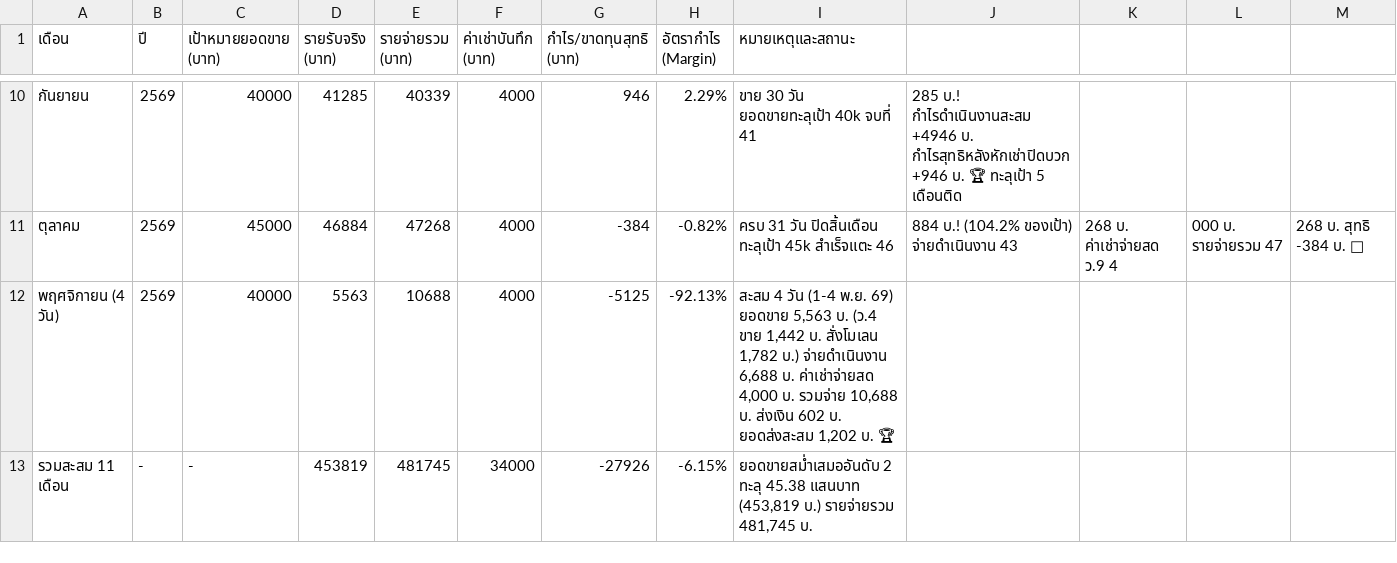
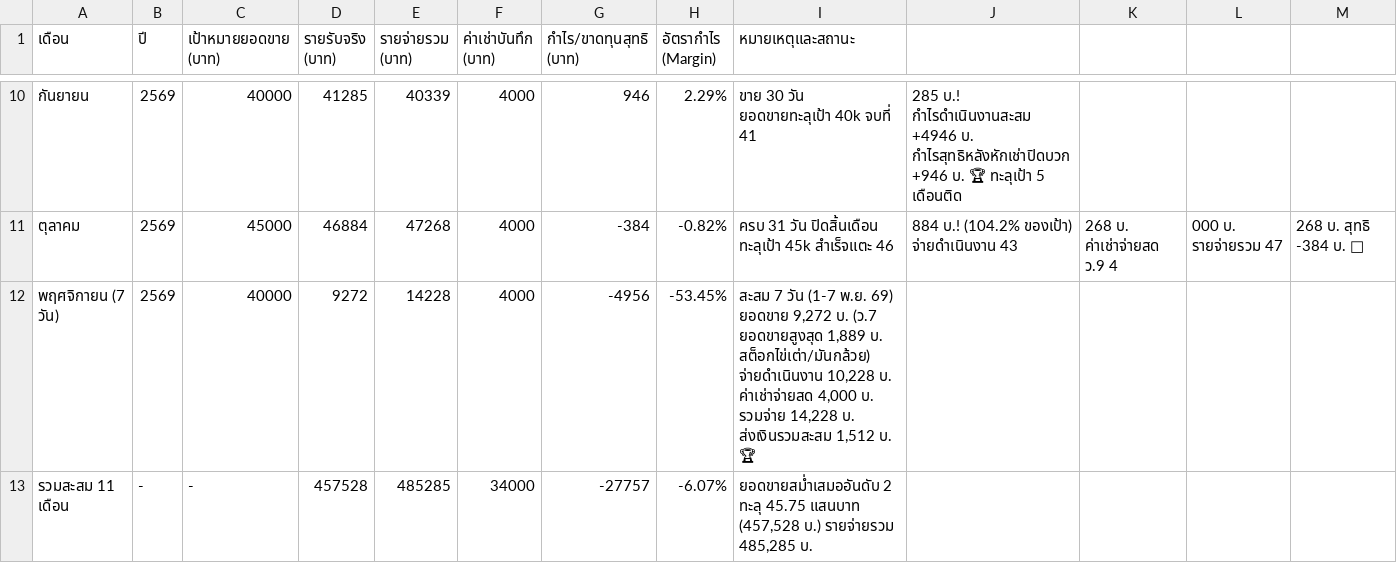
Before and after one commit to dewsun8-18/dew, a CSV file: สรุปประวัติย้อนหลัง_สาขา3.csv, drawn as a sheet; only a part is shown, gaps mark what is left out.

Commit message:
update: daily financial records Day 5 - Day 7 (5-7 Nov 2569) across all 4 branches

```diff
--- a/สรุปประวัติย้อนหลัง_สาขา3.csv
+++ b/สรุปประวัติย้อนหลัง_สาขา3.csv
@@ -11,3 +11,3 @@
 ตุลาคม,2569,45000,46884,47268,4000,-384,-0.82%,ครบ 31 วัน ปิดสิ้นเดือน ทะลุเป้า 45k สำเร็จแตะ 46,884 บ.! (104.2% ของเป้า) จ่ายดำเนินงาน 43,268 บ. ค่าเช่าจ่ายสด ว.9 4,000 บ. รายจ่ายรวม 47,268 บ. สุทธิ -384 บ. 🥈
-พฤศจิกายน (4 วัน),2569,40000,5563,10688,4000,-5125,-92.13%,"สะสม 4 วัน (1-4 พ.ย. 69) ยอดขาย 5,563 บ. (ว.4 ขาย 1,442 บ. สั่งโมเลน 1,782 บ.) จ่ายดำเนินงาน 6,688 บ. ค่าเช่าจ่ายสด 4,000 บ. รวมจ่าย 10,688 บ. ส่งเงิน 602 บ. ยอดส่งสะสม 1,202 บ. 🏆"
-รวมสะสม 11 เดือน,-,-,453819,481745,34000,-27926,-6.15%,"ยอดขายสม่ำเสมออันดับ 2 ทะลุ 45.38 แสนบาท (453,819 บ.) รายจ่ายรวม 481,745 บ."
+พฤศจิกายน (7 วัน),2569,40000,9272,14228,4000,-4956,-53.45%,"สะสม 7 วัน (1-7 พ.ย. 69) ยอดขาย 9,272 บ. (ว.7 ยอดขายสูงสุด 1,889 บ. สต็อกไข่เต่า/มันกล้วย) จ่ายดำเนินงาน 10,228 บ. ค่าเช่าจ่ายสด 4,000 บ. รวมจ่าย 14,228 บ. ส่งเงินรวมสะสม 1,512 บ. 🏆"
+รวมสะสม 11 เดือน,-,-,457528,485285,34000,-27757,-6.07%,"ยอดขายสม่ำเสมออันดับ 2 ทะลุ 45.75 แสนบาท (457,528 บ.) รายจ่ายรวม 485,285 บ."
```
